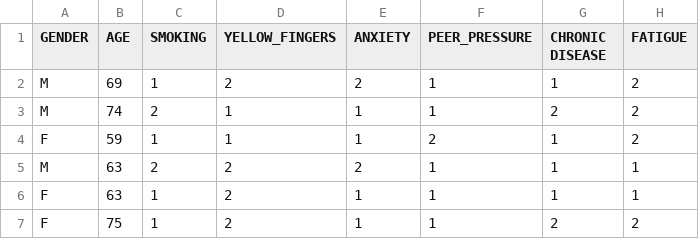
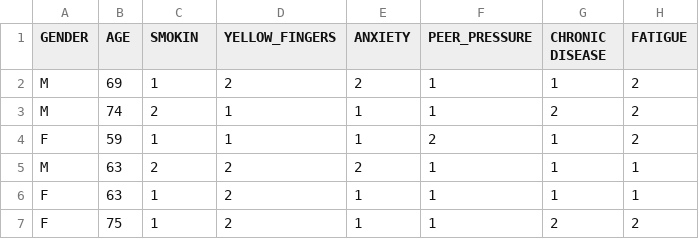
Before and after one commit to DevTechJr/lung_cancer_survey, a CSV file: lungData.csv, drawn as a sheet; only a part is shown; the diff names each change by its address in the sheet, - before the commit and + after, or states it on an @@ line.

Commit message:
csv edit

```diff
--- a/lungData.csv
+++ b/lungData.csv
-C1: SMOKING
+C1: SMOKIN
```
